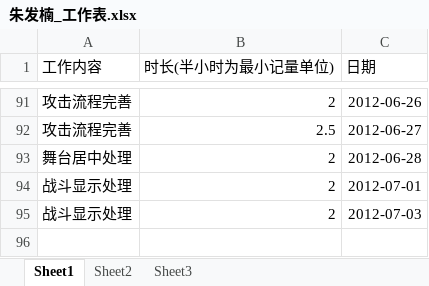
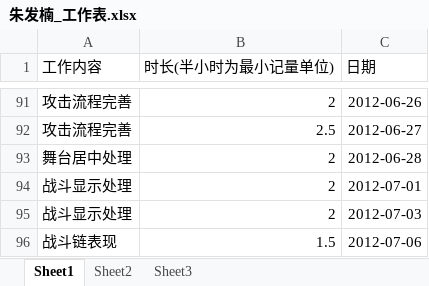
Before and after one commit to phicuong08/i-card-v1, an Excel workbook: work_log/朱发楠_工作表.xlsx, sheet Sheet1, drawn as a sheet; only a part is shown, gaps mark what is left out; values as stored, in another font and other column widths than the file's, no borders; the diff names each change by its address in the sheet, - before the commit and + after, or states it on an @@ line.

```diff
--- a/work_log/朱发楠_工作表.xlsx (sheet Sheet1)
+++ b/work_log/朱发楠_工作表.xlsx (sheet Sheet1)
+row 96: 战斗链表现 | 1.5 | 2012-07-06
```
